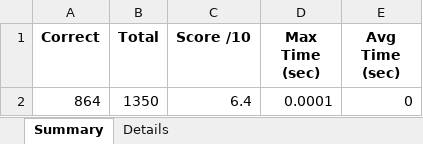
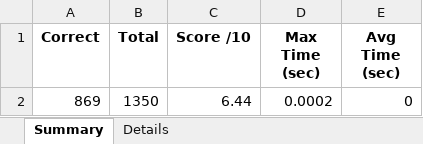
Before and after one commit to devthienphu/GTNC_Address_Classification, an Excel workbook: test_results.xlsx, sheet Summary, drawn as a sheet; values as stored, in another font and other column widths than the file's, no borders; removed rows and columns are numbered as before the commit, all else as after; the diff names each change by its address in the sheet, - before the commit and + after, or states it on an @@ line.

```diff
--- a/test_results.xlsx (sheet Summary)
+++ b/test_results.xlsx (sheet Summary)
-row 2: 864 | 1350 | 6.4 | 0.0001 | 0
+row 2: 869 | 1350 | 6.44 | 0.0002 | 0
```
Also changed, not shown: sheet Details, 3 other files.
